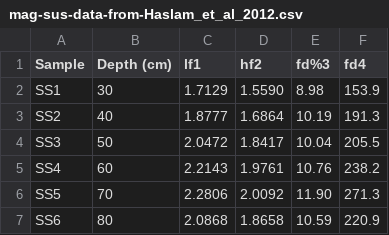
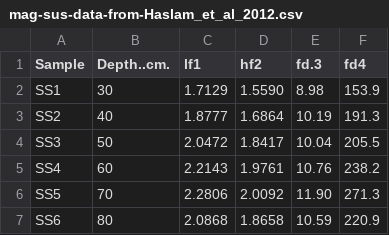
Before and after one commit to benmarwick/aswr, a CSV file: inst/data/data_output/mag-sus-data-from-Haslam_et_al_2012.csv, drawn as a sheet; only a part is shown.

```diff
--- a/inst/data/data_output/mag-sus-data-from-Haslam_et_al_2012.csv
+++ b/inst/data/data_output/mag-sus-data-from-Haslam_et_al_2012.csv
@@ -1,2 +1,2 @@
-Sample,Depth (cm),lf1,hf2,fd%3,fd4
+Sample,Depth..cm.,lf1,hf2,fd.3,fd4
 SS1,30,1.7129,1.5590,8.98,153.9
```
Also changed, not shown: 35 other files.
